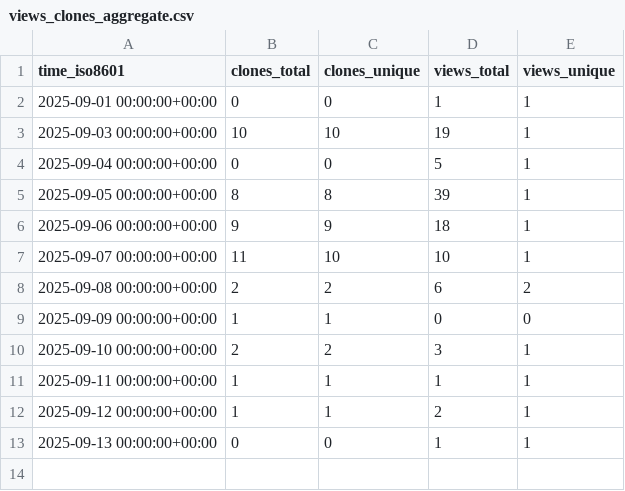
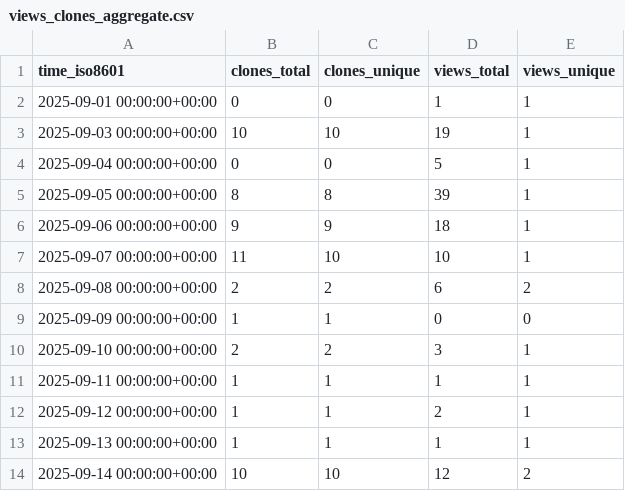
Before and after one commit to rgglez/rgglez, a CSV file: rgglez/gettext-translator/ghrs-data/views_clones_aggregate.csv, drawn as a sheet.

```diff
--- a/rgglez/gettext-translator/ghrs-data/views_clones_aggregate.csv
+++ b/rgglez/gettext-translator/ghrs-data/views_clones_aggregate.csv
@@ -12,2 +12,3 @@ time_iso8601,clones_total,clones_unique,views_total,views_unique
 2025-09-12 00:00:00+00:00,1,1,2,1
-2025-09-13 00:00:00+00:00,0,0,1,1
+2025-09-13 00:00:00+00:00,1,1,1,1
+2025-09-14 00:00:00+00:00,10,10,12,2
```
Also changed, not shown: 1 other file.
